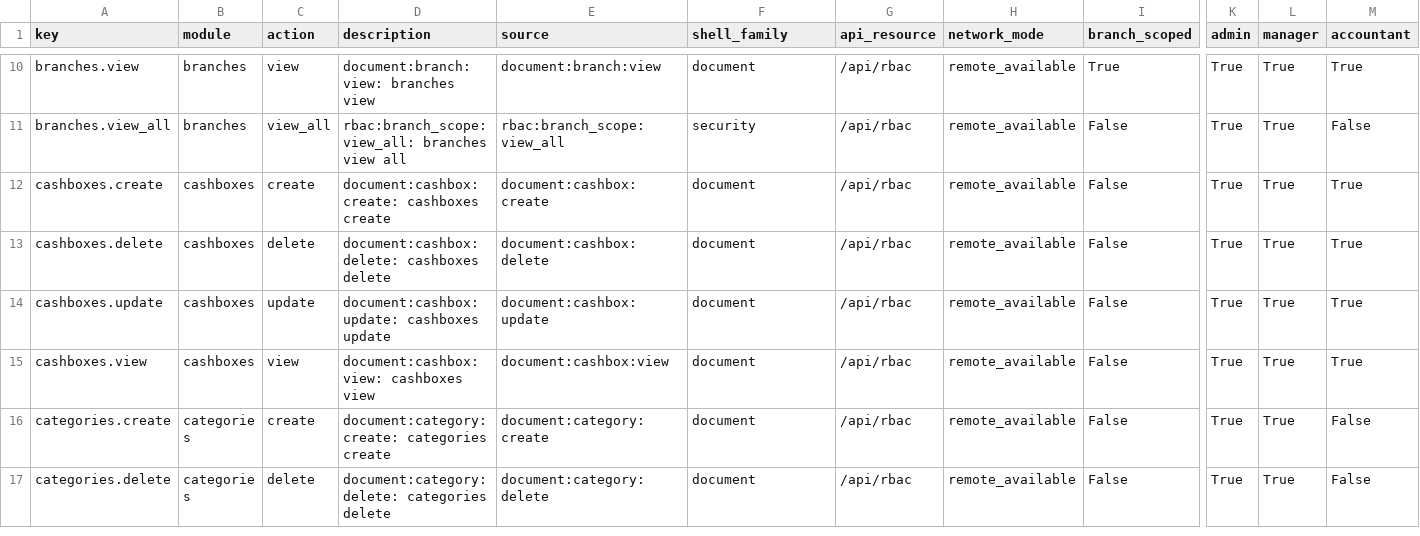
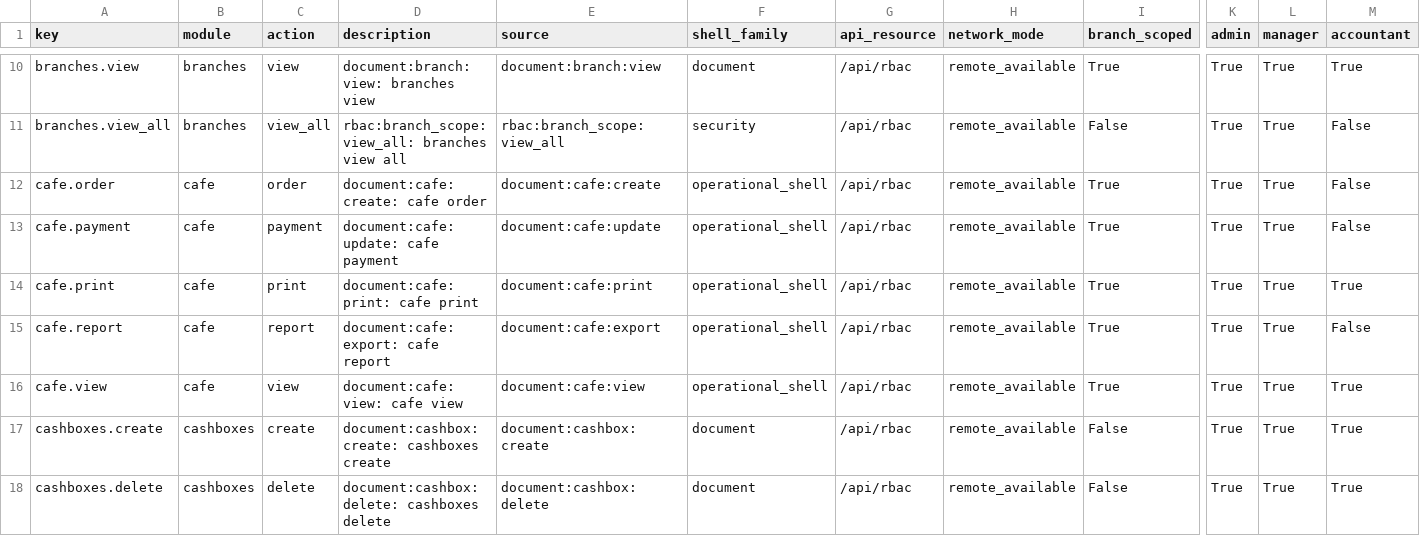
Before and after one commit to bukamal/alrajihi, a CSV file: tools/audit_outputs/rbac_permission_contract_matrix.csv, drawn as a sheet; only a part is shown, gaps mark what is left out; the shorter side is filled out with more unchanged rows; rows hold the shown columns only; the diff names each change by its address in the sheet, - before the commit and + after, or states it on an @@ line.

```diff
--- a/tools/audit_outputs/rbac_permission_contract_matrix.csv
+++ b/tools/audit_outputs/rbac_permission_contract_matrix.csv
+row 12: cafe.order | cafe | order | document:cafe:create: cafe order | document:cafe:create | operational_shell | /api/rbac | remote_available | True | True | True | False
+row 13: cafe.payment | cafe | payment | document:cafe:update: cafe payment | document:cafe:update | operational_shell | /api/rbac | remote_available | True | True | True | False
+row 14: cafe.print | cafe | print | document:cafe:print: cafe print | document:cafe:print | operational_shell | /api/rbac | remote_available | True | True | True | True
+row 15: cafe.report | cafe | report | document:cafe:export: cafe report | document:cafe:export | operational_shell | /api/rbac | remote_available | True | True | True | False
+row 16: cafe.view | cafe | view | document:cafe:view: cafe view | document:cafe:view | operational_shell | /api/rbac | remote_available | True | True | True | True
```
Also changed, not shown: tools/audit_outputs/audit_trail_contract_matrix.csv, tools/audit_outputs/branch_access_contract_matrix.csv, 20 other files.
